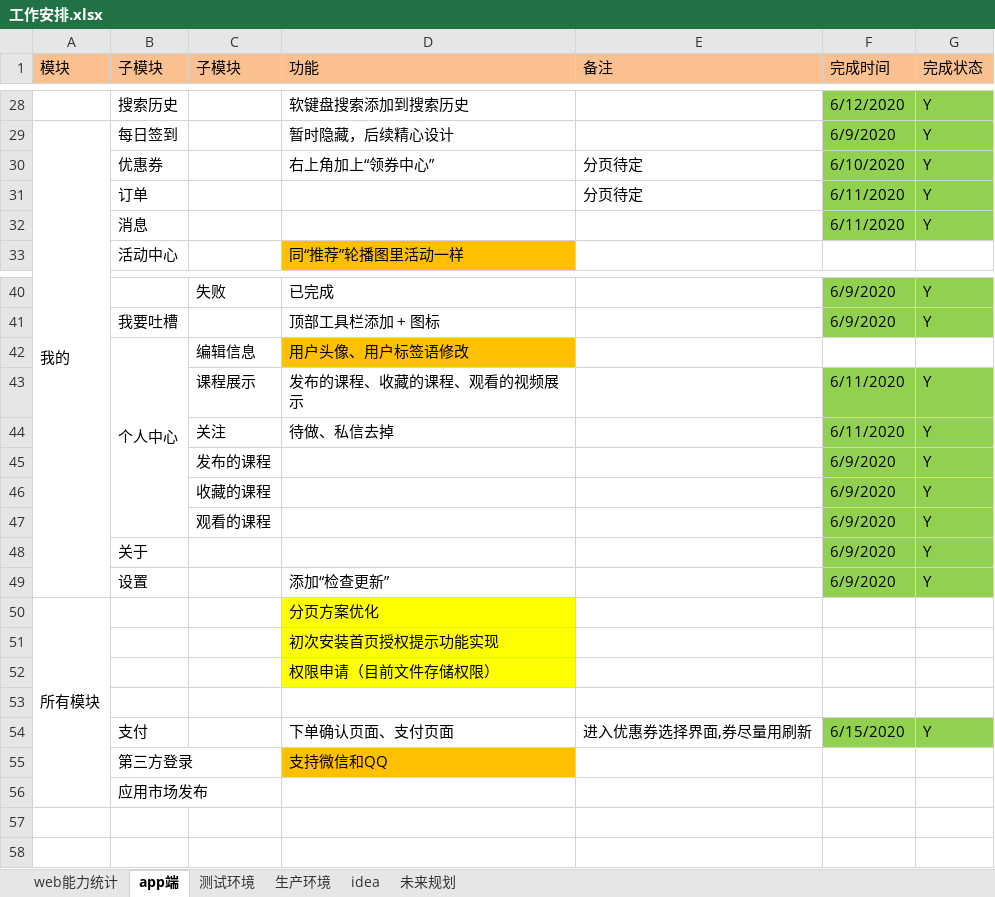
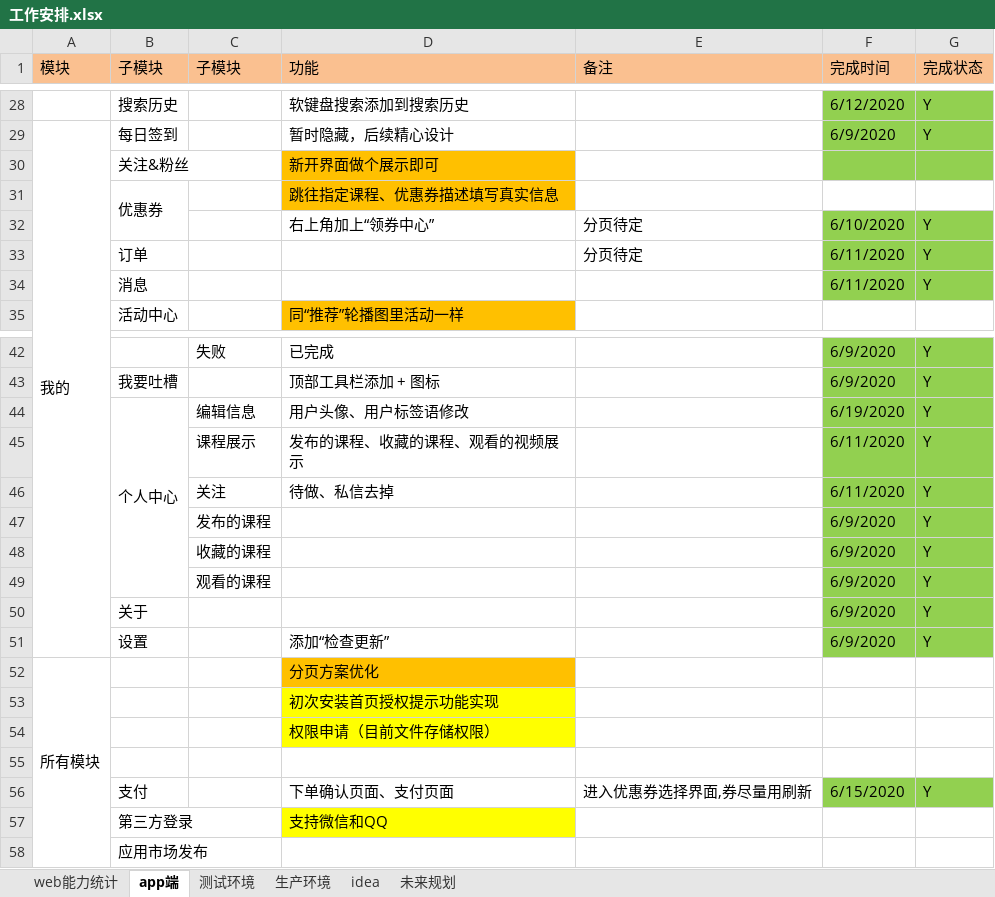
Before and after one commit to 389093982/isoft, an Excel workbook: isoft_doc/工作安排.xlsx, sheet app端, drawn as a sheet; only a part is shown, gaps mark what is left out; values as stored, in another font and other column widths than the file's, no borders; addresses are those after the commit; the diff names each change by its address in the sheet, - before the commit and + after, or states it on an @@ line.

```diff
--- a/isoft_doc/工作安排.xlsx (sheet app端)
+++ b/isoft_doc/工作安排.xlsx (sheet app端)
+row 30:  | 关注&粉丝 |  | 新开界面做个展示即可
+row 31:  | 优惠券 |  | 跳往指定课程、优惠券描述填写真实信息
-B32 (子模块): 优惠券
+B32 (子模块): (empty)
-D44 fill: #FFC000
+D44 fill: none
-F44 (完成时间): (empty)
+F44 (完成时间): 6/19/2020
-F44:G44 fill: none
+F44:G44 fill: #92D050
-G44 (完成状态): (empty)
+G44 (完成状态): Y
-D52 fill: #FFFF00
+D52 fill: #FFC000
-D57 fill: #FFC000
+D57 fill: #FFFF00
```
Also changed, not shown: sheet web能力统计, 2 other files.
